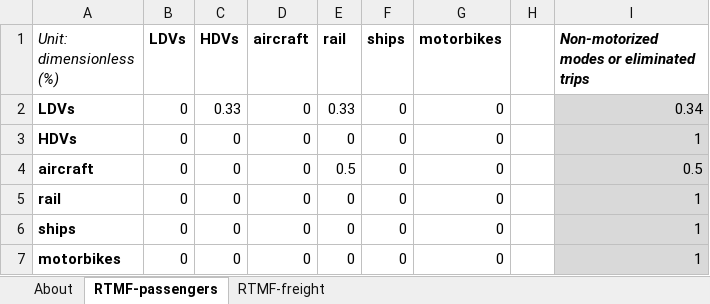
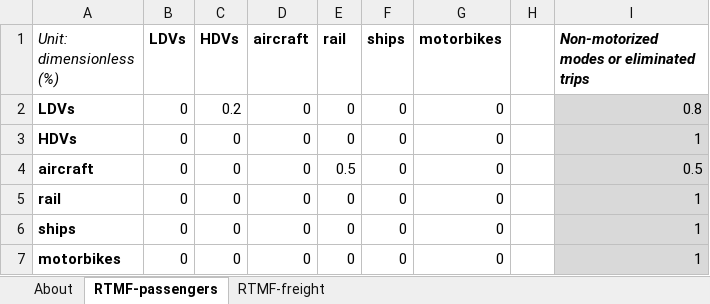
Before and after one commit to EnergyInnovation/eps-oregon, an Excel workbook: InputData/trans/RTMF/Recipient Transportation Mode Fractions.xlsx, sheet RTMF-passengers, drawn as a sheet; values as stored, in another font and other column widths than the file's, no borders; the diff names each change by its address in the sheet, - before the commit and + after, or states it on an @@ line.

Commit message:
Temporary adjustment for RTMF

```diff
--- a/InputData/trans/RTMF/Recipient Transportation Mode Fractions.xlsx (sheet RTMF-passengers)
+++ b/InputData/trans/RTMF/Recipient Transportation Mode Fractions.xlsx (sheet RTMF-passengers)
-C2 (HDVs): 0.33
+C2 (HDVs): 0.2
-E2 (rail): 0.33
+E2 (rail): 0
-I2: 0.34
+I2: 0.8
```
Also changed, not shown: 1 other file.
